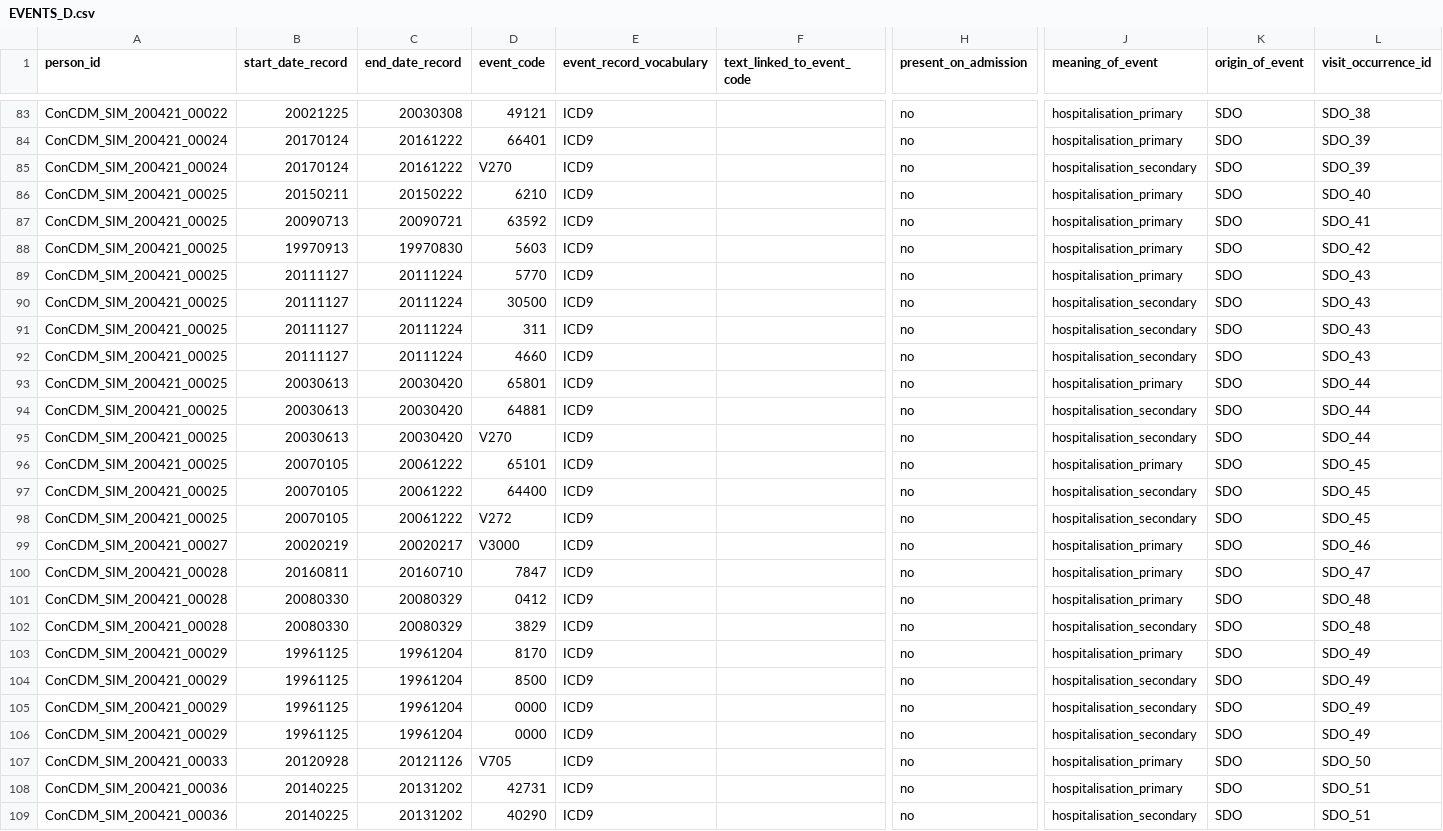
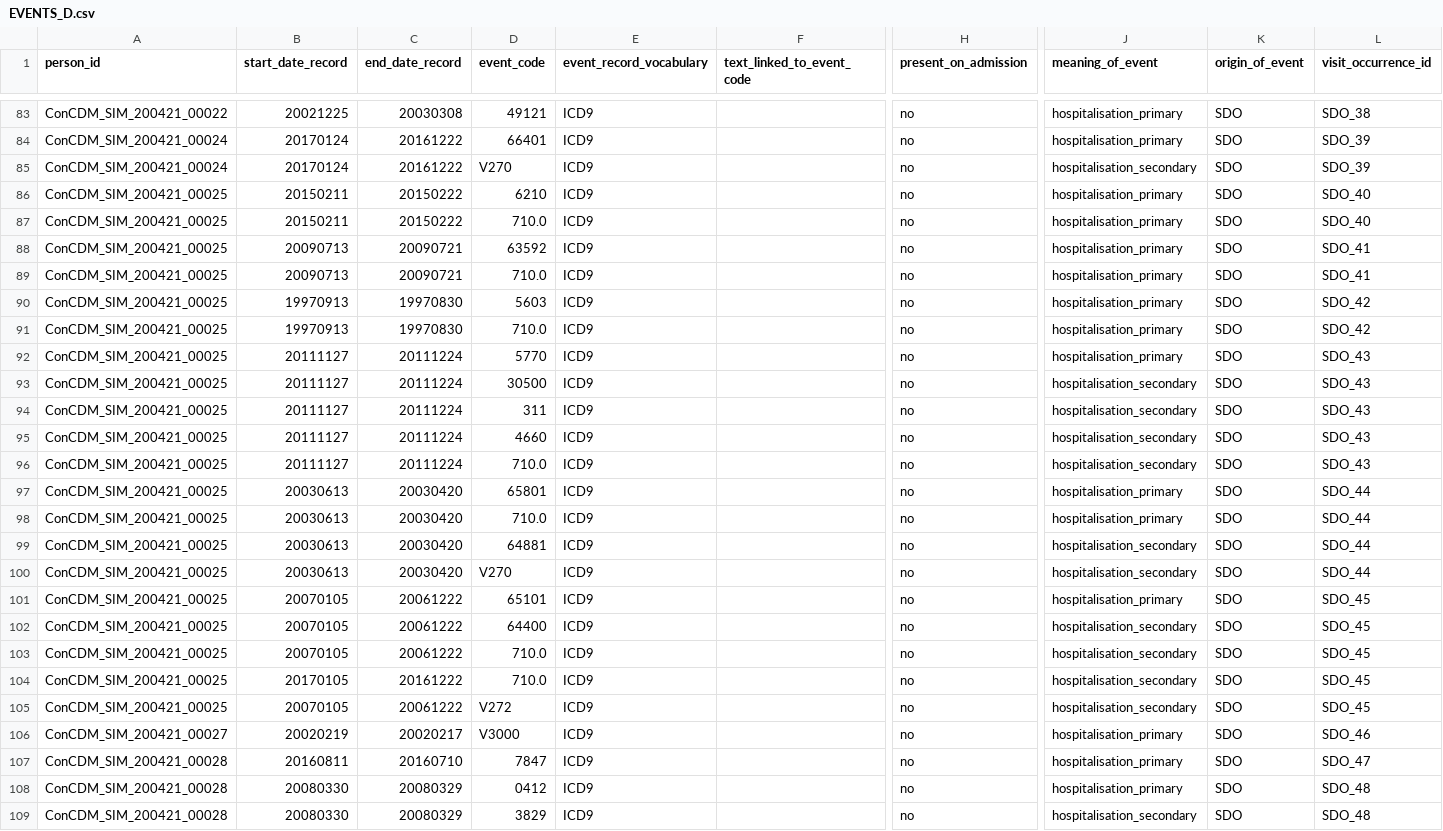
Before and after one commit to IMI-ConcePTION/DP3-MS-SLE, a CSV file: i_simulated_data_instance/EVENTS_D.csv, drawn as a sheet; only a part is shown, gaps mark what is left out; the shorter side is filled out with more unchanged rows; rows hold the shown columns only; the diff names each change by its address in the sheet, - before the commit and + after, or states it on an @@ line.

Commit message:
Added simulated dataset for SLE

```diff
--- a/i_simulated_data_instance/EVENTS_D.csv
+++ b/i_simulated_data_instance/EVENTS_D.csv
+row 87: ConCDM_SIM_200421_00025 | 20150211 | 20150222 | 710.0 | ICD9 |  | no | hospitalisation_primary | SDO | SDO_40
+row 89: ConCDM_SIM_200421_00025 | 20090713 | 20090721 | 710.0 | ICD9 |  | no | hospitalisation_primary | SDO | SDO_41
+row 91: ConCDM_SIM_200421_00025 | 19970913 | 19970830 | 710.0 | ICD9 |  | no | hospitalisation_primary | SDO | SDO_42
+row 96: ConCDM_SIM_200421_00025 | 20111127 | 20111224 | 710.0 | ICD9 |  | no | hospitalisation_secondary | SDO | SDO_43
+row 98: ConCDM_SIM_200421_00025 | 20030613 | 20030420 | 710.0 | ICD9 |  | no | hospitalisation_primary | SDO | SDO_44
+row 103: ConCDM_SIM_200421_00025 | 20070105 | 20061222 | 710.0 | ICD9 |  | no | hospitalisation_secondary | SDO | SDO_45
+row 104: ConCDM_SIM_200421_00025 | 20170105 | 20161222 | 710.0 | ICD9 |  | no | hospitalisation_secondary | SDO | SDO_45
```
Also changed, not shown: i_simulated_data_instance/EVENTS_A.csv, i_simulated_data_instance/EVENTS_B.csv, 2 other files.
